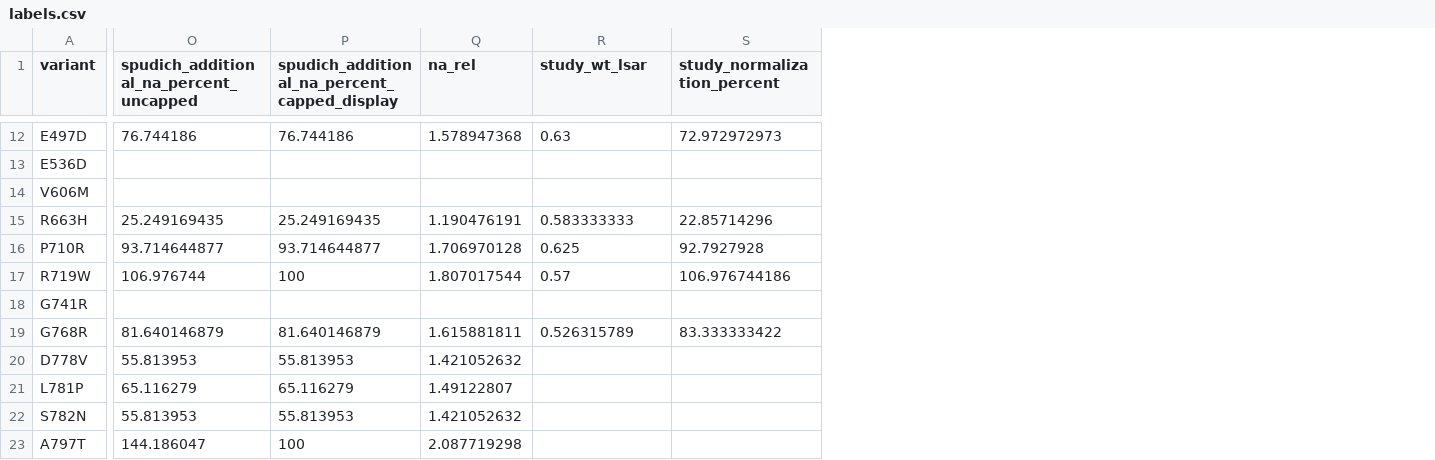
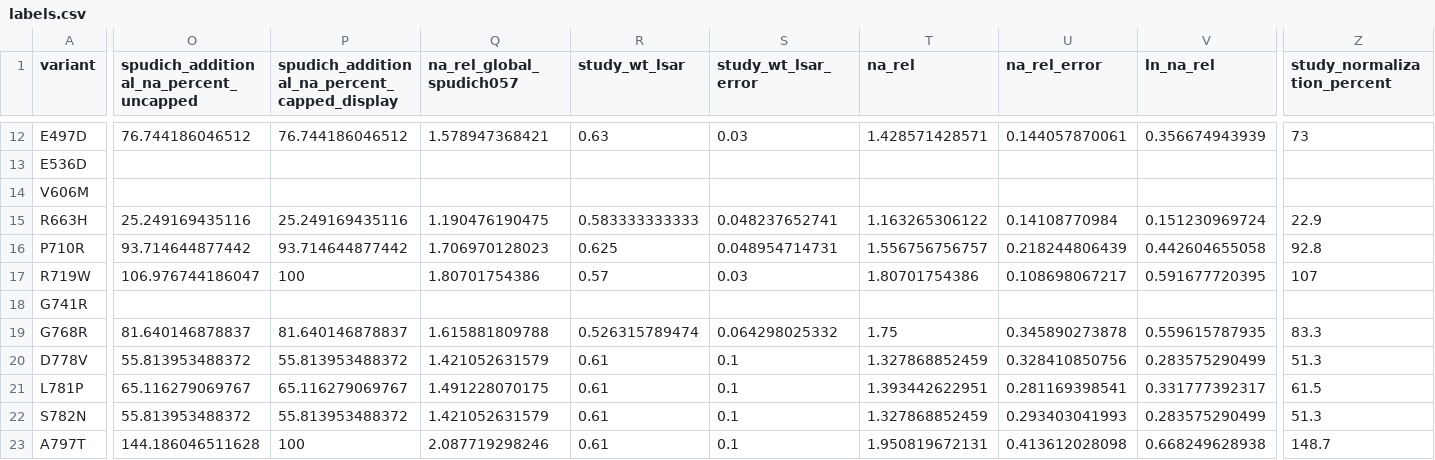
Before and after one commit to PaavanBajaj/myh7-ensemble-force, a CSV file: data/public/lsar-na-rel/labels.csv, drawn as a sheet; only a part is shown, gaps mark what is left out; removed rows and columns are numbered as before the commit, all else as after; the diff covers the shown part only; the diff names each change by its address in the sheet, - before the commit and + after, or states it on an @@ line.

```diff
--- a/data/public/lsar-na-rel/labels.csv
+++ b/data/public/lsar-na-rel/labels.csv
-column Q (na_rel), rows 12-23: 1.578947368 |  |  | 1.190476191 | 1.706970128 | 1.807017544 |  | 1.615881811 | 1.421052632 | 1.49122807 | 1.421052632 | 2.087719298
+column Q (na_rel_global_spudich057), rows 12-23: 1.578947368421 |  |  | 1.190476190475 | 1.706970128023 | 1.80701754386 |  | 1.615881809788 | 1.421052631579 | 1.491228070175 | 1.421052631579 | 2.087719298246
+column S (study_wt_lsar_error), rows 12-23: 0.03 |  |  | 0.048237652741 | 0.048954714731 | 0.03 |  | 0.064298025332 | 0.1 | 0.1 | 0.1 | 0.1
+column T (na_rel), rows 12-23: 1.428571428571 |  |  | 1.163265306122 | 1.556756756757 | 1.80701754386 |  | 1.75 | 1.327868852459 | 1.393442622951 | 1.327868852459 | 1.950819672131
+column U (na_rel_error), rows 12-23: 0.144057870061 |  |  | 0.14108770984 | 0.218244806439 | 0.108698067217 |  | 0.345890273878 | 0.328410850756 | 0.281169398541 | 0.293403041993 | 0.413612028098
+column V (ln_na_rel), rows 12-23: 0.356674943939 |  |  | 0.151230969724 | 0.442604655058 | 0.591677720395 |  | 0.559615787935 | 0.283575290499 | 0.331777392317 | 0.283575290499 | 0.668249628938
-O12: 76.744186
+O12: 76.744186046512
-P12: 76.744186
+P12: 76.744186046512
-Z12 (study_normalization_percent): 72.972972973
+Z12 (study_normalization_percent): 73
-O15: 25.249169435
+O15: 25.249169435116
-P15: 25.249169435
+P15: 25.249169435116
-R15 (study_wt_lsar): 0.583333333
+R15 (study_wt_lsar): 0.583333333333
-Z15 (study_normalization_percent): 22.85714296
+Z15 (study_normalization_percent): 22.9
-O16: 93.714644877
+O16: 93.714644877442
-P16: 93.714644877
+P16: 93.714644877442
-Z16 (study_normalization_percent): 92.7927928
+Z16 (study_normalization_percent): 92.8
-O17: 106.976744
+O17: 106.976744186047
-Z17 (study_normalization_percent): 106.976744186
+Z17 (study_normalization_percent): 107
-O19: 81.640146879
+O19: 81.640146878837
-P19: 81.640146879
+P19: 81.640146878837
-R19 (study_wt_lsar): 0.526315789
+R19 (study_wt_lsar): 0.526315789474
-Z19 (study_normalization_percent): 83.333333422
+Z19 (study_normalization_percent): 83.3
-O20: 55.813953
+O20: 55.813953488372
-P20: 55.813953
+P20: 55.813953488372
-R20:R23 (study_wt_lsar): (empty)
+R20:R23 (study_wt_lsar): 0.61
-Z20 (study_normalization_percent): (empty)
+Z20 (study_normalization_percent): 51.3
-O21: 65.116279
+O21: 65.116279069767
-P21: 65.116279
+P21: 65.116279069767
-Z21 (study_normalization_percent): (empty)
+Z21 (study_normalization_percent): 61.5
-O22: 55.813953
+O22: 55.813953488372
-P22: 55.813953
+P22: 55.813953488372
-Z22 (study_normalization_percent): (empty)
+Z22 (study_normalization_percent): 51.3
-O23: 144.186047
+O23: 144.186046511628
-Z23 (study_normalization_percent): (empty)
+Z23 (study_normalization_percent): 148.7
```
Also changed, not shown: 4 added columns and 30 edited cells elsewhere in this file, 10 other files.
